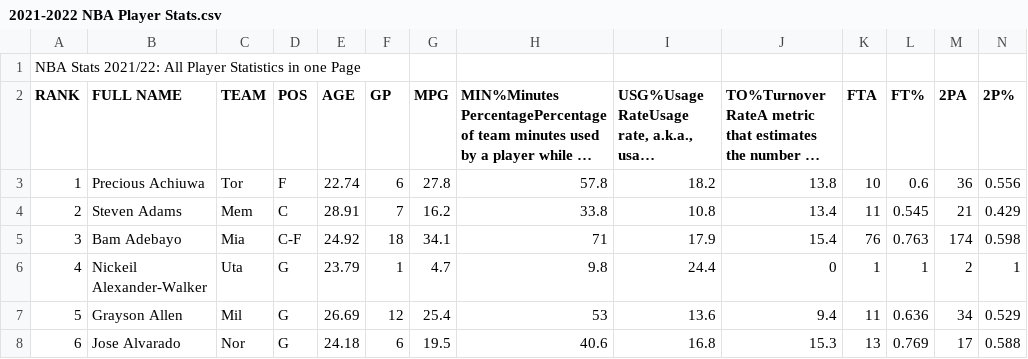
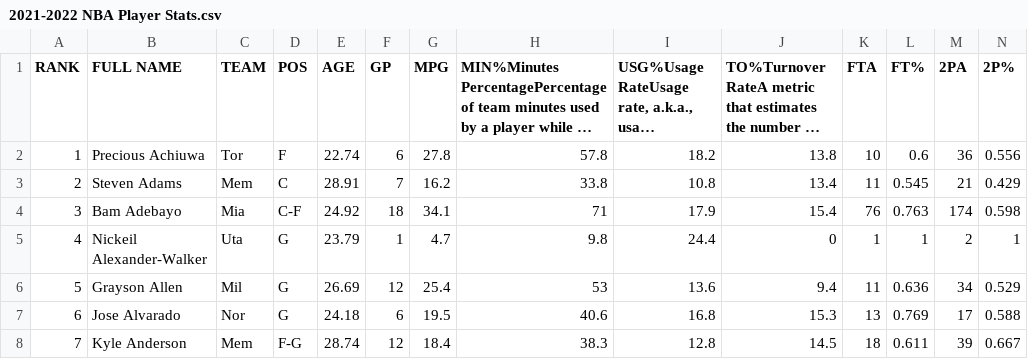
Before and after one commit to SMa2406/YSP-Summer-23, a CSV file: 2021-2022 NBA Player Stats.csv, drawn as a sheet; only a part is shown; the shorter side is filled out with more unchanged rows; long unchanged cells end in …; rows hold the shown columns only; the diff names each change by its address in the sheet, - before the commit and + after, or states it on an @@ line.

Commit message:
Update 2021-2022 NBA Player Stats.csv

```diff
--- a/2021-2022 NBA Player Stats.csv
+++ b/2021-2022 NBA Player Stats.csv
-row 1: NBA Stats 2021/22: All Player Statistics in one Page
```
